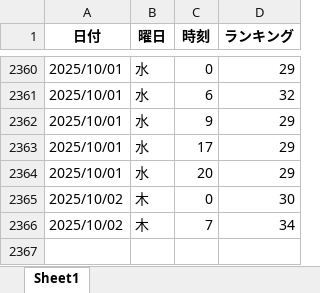
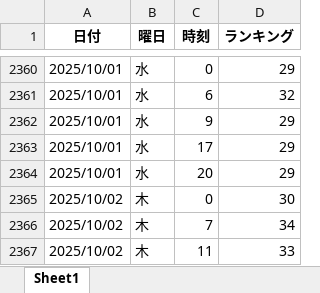
Before and after one commit to o25042124-boop/nibannkeiei-podcast-ranking-viewer, an Excel workbook: excel/apple1.xlsx, sheet Sheet1, drawn as a sheet; only a part is shown, gaps mark what is left out; values as stored, in another font and other column widths than the file's, no borders; the diff names each change by its address in the sheet, - before the commit and + after, or states it on an @@ line.

```diff
--- a/excel/apple1.xlsx (sheet Sheet1)
+++ b/excel/apple1.xlsx (sheet Sheet1)
+row 2367: 2025/10/02 | 木 | 11 | 33
```
Also changed, not shown: excel/amazon.xlsx, excel/apple2.xlsx, 12 other files.
